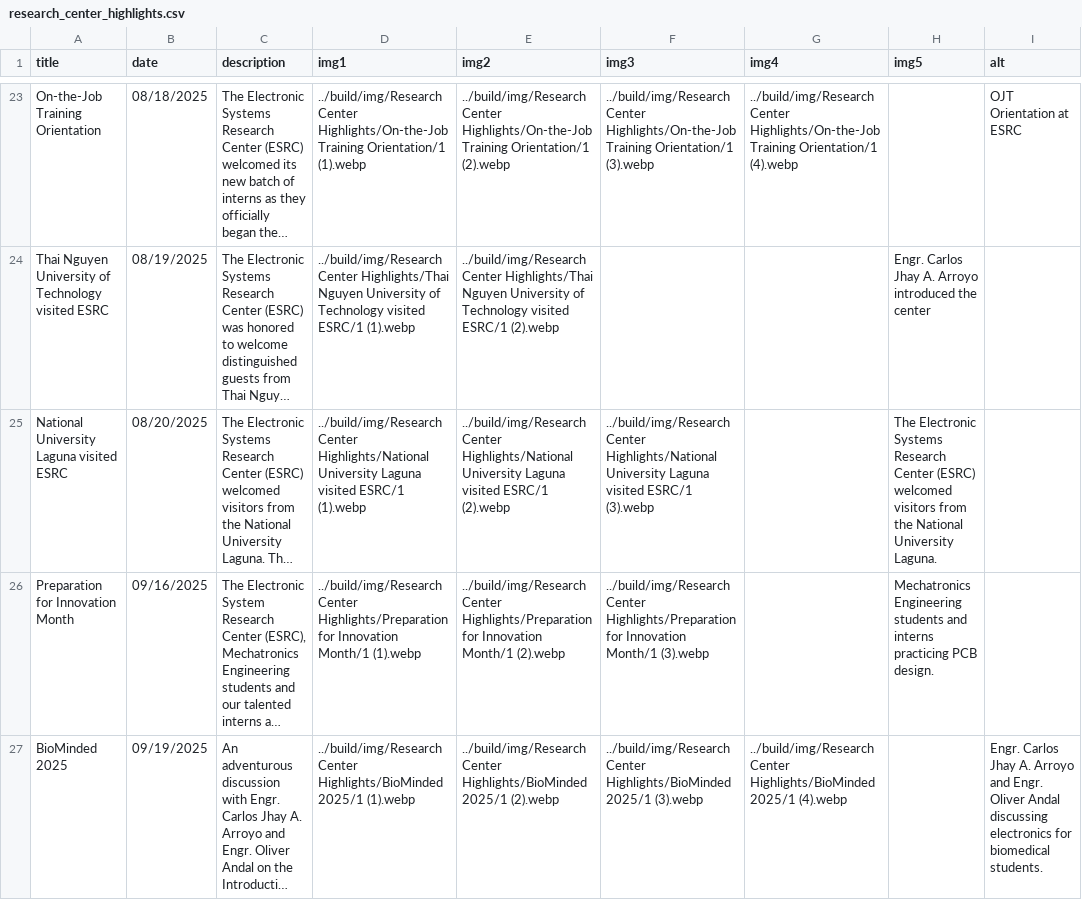
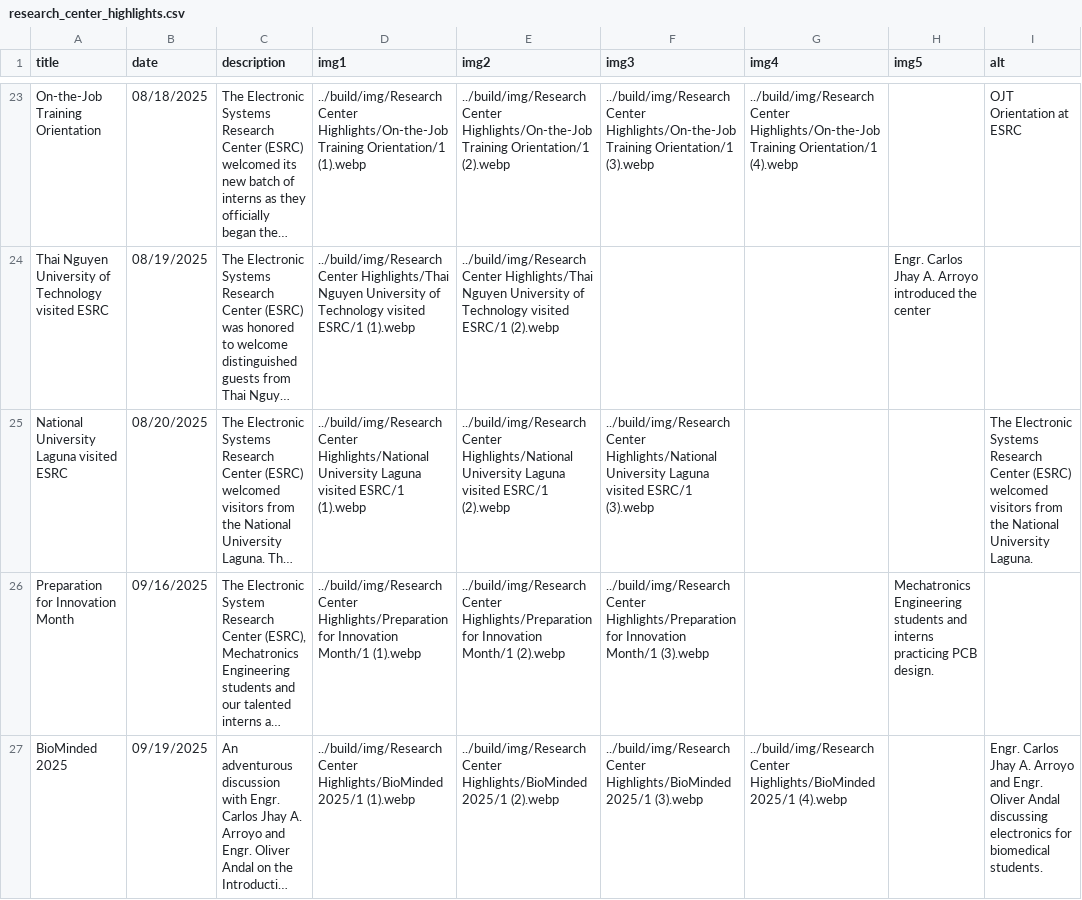
Before and after one commit to Electronic-Systems-Research-Center/Electronic-Systems-Research-Center.github.io, a CSV file: src/research_center_highlights.csv, drawn as a sheet; only a part is shown, gaps mark what is left out; long unchanged cells end in …; the diff names each change by its address in the sheet, - before the commit and + after, or states it on an @@ line.

Commit message:
Update research_center_highlights.csv

```diff
--- a/src/research_center_highlights.csv
+++ b/src/research_center_highlights.csv
-H25 (img5): The Electronic Systems Research Center (ESRC) welcomed visitors from the National University Laguna.
+H25 (img5): (empty)
-I25 (alt): (empty)
+I25 (alt): The Electronic Systems Research Center (ESRC) welcomed visitors from the National University Laguna.
```
